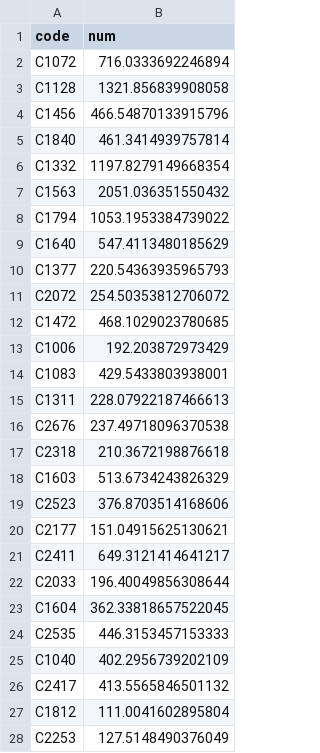
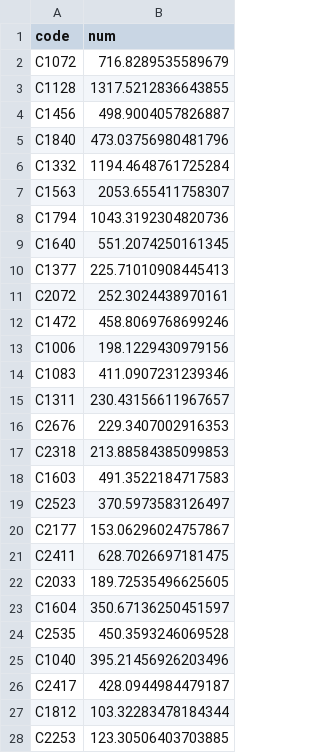
Before and after one commit to areum-choe/Dacon_Parking_demand_competition, a CSV file: Final_Source_Code/ridge(0.4)&catboost(0.6)조합_공급유형추가_임대보증금지역예측값적용_0727.csv, drawn as a sheet; only a part is shown; the diff covers the shown part only.

```diff
--- a/Final_Source_Code/ridge(0.4)&catboost(0.6)조합_공급유형추가_임대보증금지역예측값적용_0727.csv
+++ b/Final_Source_Code/ridge(0.4)&catboost(0.6)조합_공급유형추가_임대보증금지역예측값적용_0727.csv
@@ -1,28 +1,28 @@
 code,num
-C1072,716.0333692246894
-C1128,1321.856839908058
-C1456,466.54870133915796
-C1840,461.3414939757814
-C1332,1197.8279149668354
-C1563,2051.036351550432
-C1794,1053.1953384739022
-C1640,547.4113480185629
-C1377,220.54363935965793
-C2072,254.50353812706072
-C1472,468.1029023780685
-C1006,192.203872973429
-C1083,429.5433803938001
-C1311,228.07922187466613
-C2676,237.49718096370538
-C2318,210.3672198876618
-C1603,513.6734243826329
-C2523,376.8703514168606
-C2177,151.04915625130621
-C2411,649.3121414641217
-C2033,196.40049856308644
-C1604,362.33818657522045
-C2535,446.3153457153333
-C1040,402.2956739202109
-C2417,413.5565846501132
-C1812,111.0041602895804
-C2253,127.5148490376049
+C1072,716.8289535589679
+C1128,1317.5212836643855
+C1456,498.9004057826887
+C1840,473.03756980481796
+C1332,1194.4648761725284
+C1563,2053.655411758307
+C1794,1043.3192304820736
+C1640,551.2074250161345
+C1377,225.71010908445413
+C2072,252.3024438970161
+C1472,458.8069768699246
+C1006,198.1229430979156
+C1083,411.0907231239346
+C1311,230.43156611967657
+C2676,229.3407002916353
+C2318,213.88584385099853
+C1603,491.3522184717583
+C2523,370.5973583126497
+C2177,153.06296024757867
+C2411,628.7026697181475
+C2033,189.72535496625605
+C1604,350.67136250451597
+C2535,450.3593246069528
+C1040,395.21456926203496
+C2417,428.0944984479187
+C1812,103.32283478184344
+C2253,123.30506403703885
```
Also changed, not shown: 120 edited cells elsewhere in this file, 5 other files.
